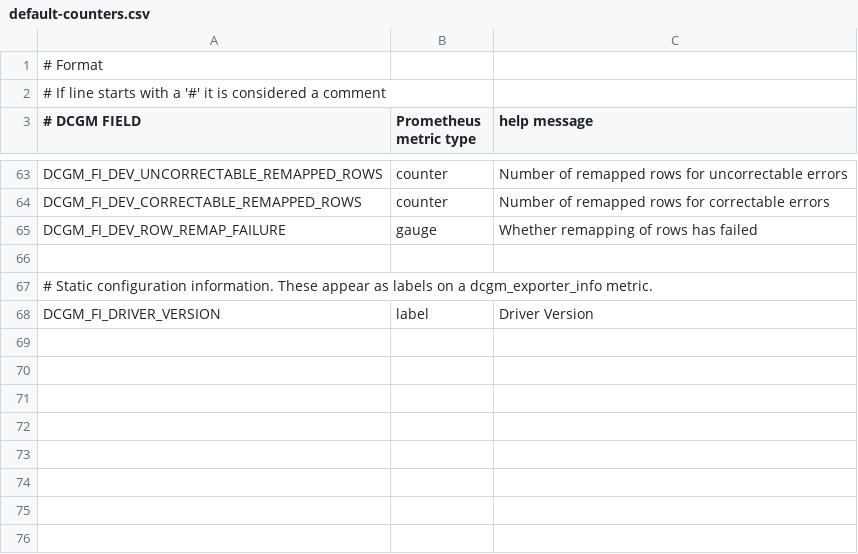
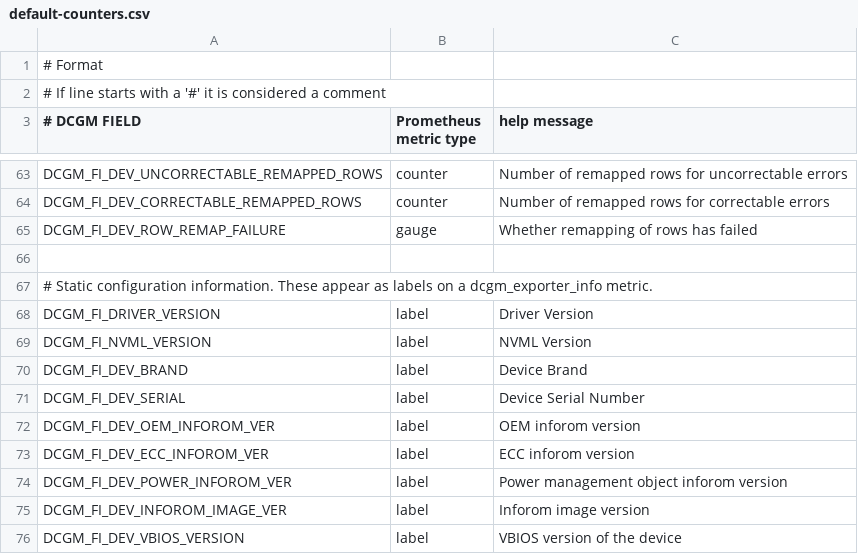
Before and after one commit to NVIDIA/dcgm-exporter, a CSV file: etc/default-counters.csv, drawn as a sheet; only a part is shown, gaps mark what is left out; the diff names each change by its address in the sheet, - before the commit and + after, or states it on an @@ line.

Commit message:
Add more label metrics
Signed-off-by: Bruce Merry <bmerry@sarao.ac.za>

```diff
--- a/etc/default-counters.csv
+++ b/etc/default-counters.csv
+row 69: DCGM_FI_NVML_VERSION | label | NVML Version
+row 70: DCGM_FI_DEV_BRAND | label | Device Brand
+row 71: DCGM_FI_DEV_SERIAL | label | Device Serial Number
+row 72: DCGM_FI_DEV_OEM_INFOROM_VER | label | OEM inforom version
+row 73: DCGM_FI_DEV_ECC_INFOROM_VER | label | ECC inforom version
+row 74: DCGM_FI_DEV_POWER_INFOROM_VER | label | Power management object inforom version
+row 75: DCGM_FI_DEV_INFOROM_IMAGE_VER | label | Inforom image version
+row 76: DCGM_FI_DEV_VBIOS_VERSION | label | VBIOS version of the device
```
